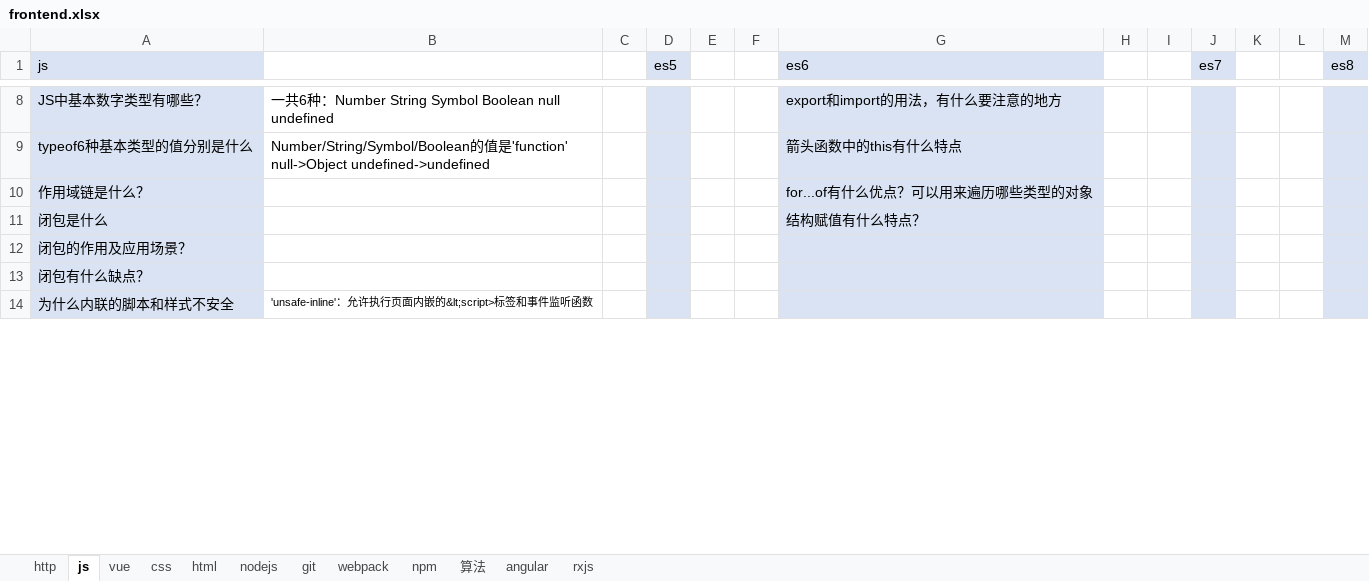
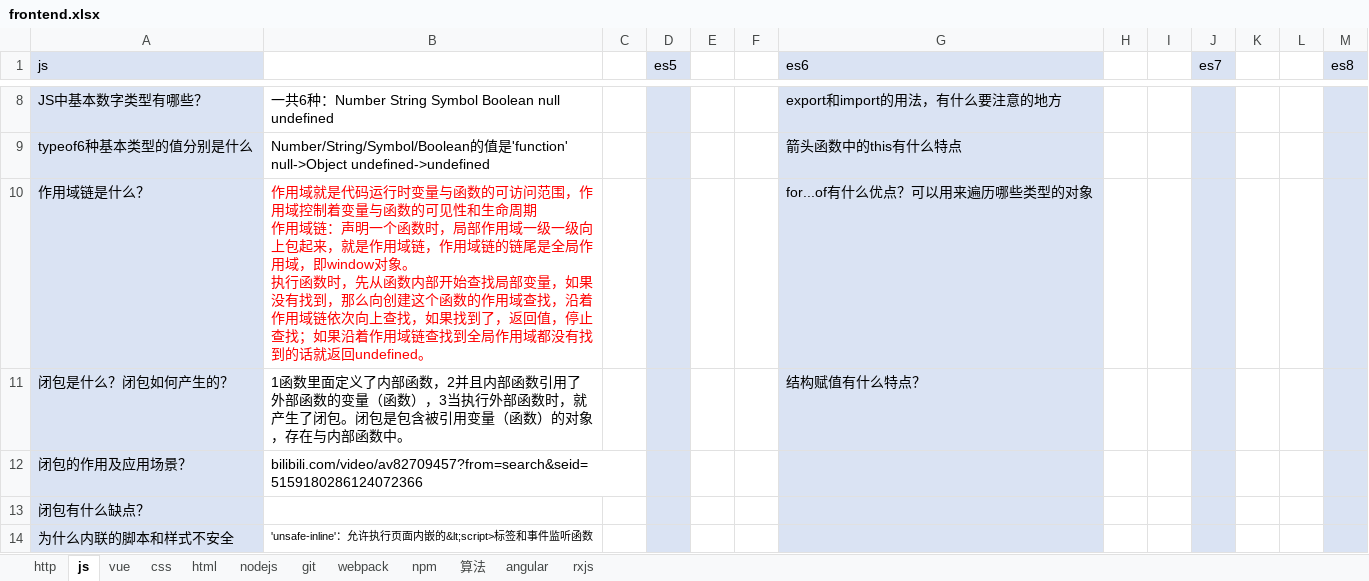
Before and after one commit to zhangxiaoying1991/zhangxiaoying1991, an Excel workbook: frontend.xlsx, sheet js, drawn as a sheet; only a part is shown, gaps mark what is left out; values as stored, in another font and other column widths than the file's, no borders; removed rows and columns are numbered as before the commit, all else as after; ↵ is a line break in a cell; the diff covers the shown part only; the diff names each change by its address in the sheet, - before the commit and + after, or states it on an @@ line.

Commit message:
js闭包

```diff
--- a/frontend.xlsx (sheet js)
+++ b/frontend.xlsx (sheet js)
-B10: (empty)
+B10: 作用域就是代码运行时变量与函数的可访问范围，作用域控制着变量与函数的可见性和生命周期 ↵ 作用域链：声明一个函数时，局部作用域一级一级向上包起来，就是作用域链，作用域链的链尾是全局作用域，即window对象。 ↵ 执行函数时，先从函数内部开始查找局部变量，如果没有找到，那么向创建这个函数的作用域查找，沿着作用域链依次向上查找，如果找到了，返回值，停止查找；如果沿着作用域链查找到全局作用域都没有找到的话就返回undefined。
-row 11: 闭包是什么 |  |  |  |  |  | 结构赋值有什么特点？
+row 11: 闭包是什么？闭包如何产生的？ | 1函数里面定义了内部函数，2并且内部函数引用了外部函数的变量（函数），3当执行外部函数时，就产生了闭包。闭包是包含被引用变量（函数）的对象，存在与内部函数中。 |  |  |  |  | 结构赋值有什么特点？
-B12: (empty)
+B12: bilibili.com/video/av82709457?from=search&seid=5159180286124072366
```
Also changed, not shown: 1 added row and 2 edited cells elsewhere in this sheet.
